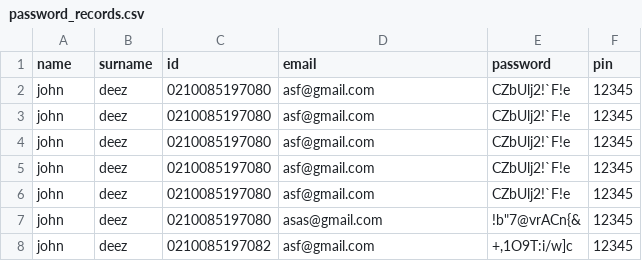
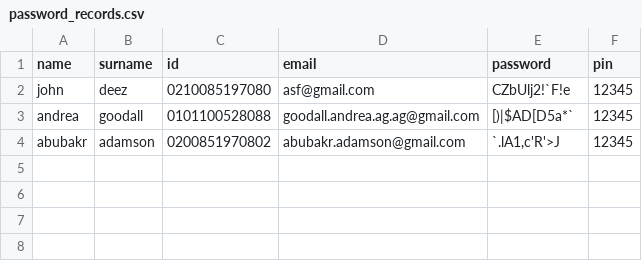
Before and after one commit to GingerNinja21/BankSwift, a CSV file: password_records.csv, drawn as a sheet; removed rows and columns are numbered as before the commit, all else as after; the diff names each change by its address in the sheet, - before the commit and + after, or states it on an @@ line.

Commit message:
login page fixed - emails & passwords

```diff
--- a/password_records.csv
+++ b/password_records.csv
-row 3: john | deez | 0210085197080 | asf@gmail.com | CZbUlj2!`F!e | 12345
-row 4: john | deez | 0210085197080 | asf@gmail.com | CZbUlj2!`F!e | 12345
-row 5: john | deez | 0210085197080 | asf@gmail.com | CZbUlj2!`F!e | 12345
-row 6: john | deez | 0210085197080 | asf@gmail.com | CZbUlj2!`F!e | 12345
-row 7: john | deez | 0210085197080 | asas@gmail.com | !b"7@vrACn{& | 12345
-row 8: john | deez | 0210085197082 | asf@gmail.com | +,1O9T:i/w]c | 12345
+row 3: andrea | goodall | 0101100528088 | goodall.andrea.ag.ag@gmail.com | [)|$AD[D5a*` | 12345
+row 4: abubakr | adamson | 0200851970802 | abubakr.adamson@gmail.com | `.lA1,c'R'>J | 12345
```
Also changed, not shown: accounts.csv, 3 other files.
